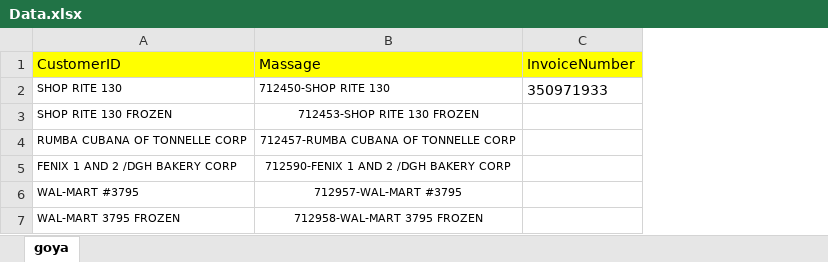
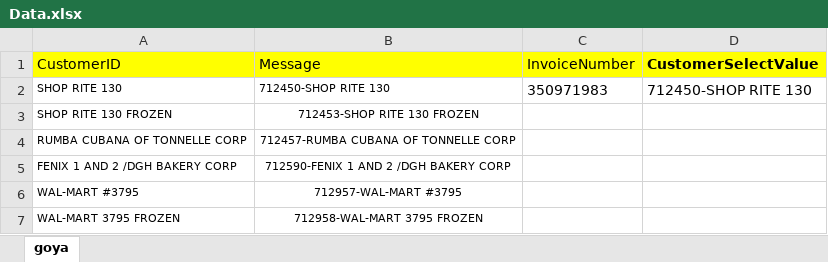
Before and after one commit to subhradips/goyaProject, an Excel workbook: target/test-classes/Data.xlsx, sheet goya, drawn as a sheet; values as stored, in another font and other column widths than the file's, no borders; the diff names each change by its address in the sheet, - before the commit and + after, or states it on an @@ line.

```diff
--- a/target/test-classes/Data.xlsx (sheet goya)
+++ b/target/test-classes/Data.xlsx (sheet goya)
+column D (CustomerSelectValue), row 2: 712450-SHOP RITE 130
-B1: Massage
+B1: Message
-C2 (InvoiceNumber): 350971933
+C2 (InvoiceNumber): 350971983
```
Also changed, not shown: 12 other files.
